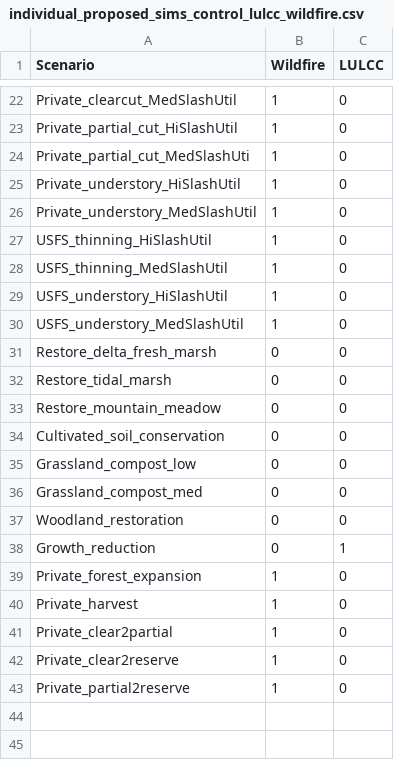
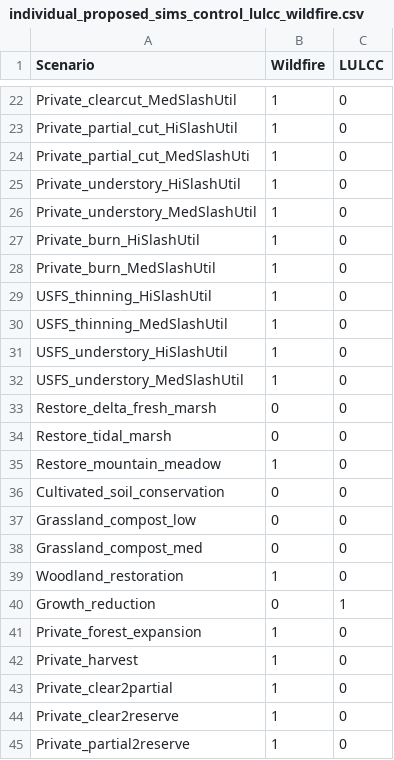
Before and after one commit to aldivi/caland, a CSV file: raw_data/individual_proposed_sims_control_lulcc_wildfire.csv, drawn as a sheet; only a part is shown, gaps mark what is left out.

Commit message:
Fixed plot_caland.r for individual practice per area calcs; updated and added some input files; updated the individual sim raw scenario files; added automatic nonregen out file extension in CALAND; removed an unnecessary calculation of adjusted area loss due to nonregen in the lulcc module of CALAND;

```diff
--- a/raw_data/individual_proposed_sims_control_lulcc_wildfire.csv
+++ b/raw_data/individual_proposed_sims_control_lulcc_wildfire.csv
@@ -26,2 +26,4 @@ Private_understory_HiSlashUtil,1,0
 Private_understory_MedSlashUtil,1,0
+Private_burn_HiSlashUtil,1,0
+Private_burn_MedSlashUtil,1,0
 USFS_thinning_HiSlashUtil,1,0
@@ -32,3 +34,3 @@ Restore_delta_fresh_marsh,0,0
 Restore_tidal_marsh,0,0
-Restore_mountain_meadow,0,0
+Restore_mountain_meadow,1,0
 Cultivated_soil_conservation,0,0
@@ -36,3 +38,3 @@ Grassland_compost_low,0,0
 Grassland_compost_med,0,0
-Woodland_restoration,0,0
+Woodland_restoration,1,0
 Growth_reduction,0,1
```
Also changed, not shown: 24 other files.
